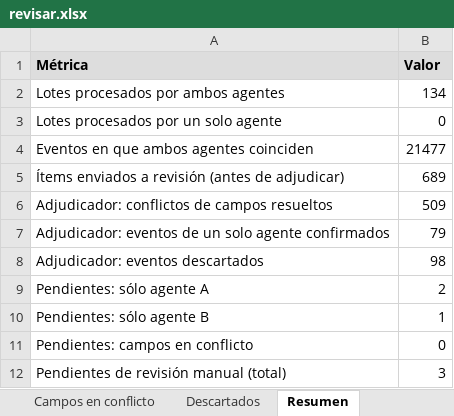
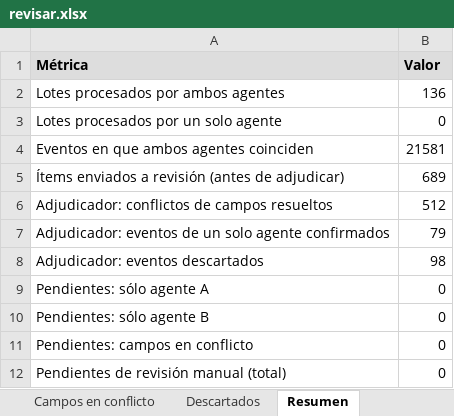
Before and after one commit to ZaytaM/decretos-opcion, an Excel workbook: revisar.xlsx, sheet Resumen, drawn as a sheet; values as stored, in another font and other column widths than the file's, no borders; the diff names each change by its address in the sheet, - before the commit and + after, or states it on an @@ line.

```diff
--- a/revisar.xlsx (sheet Resumen)
+++ b/revisar.xlsx (sheet Resumen)
-B2 (Valor): 134
+B2 (Valor): 136
-B4 (Valor): 21477
+B4 (Valor): 21581
-B6 (Valor): 509
+B6 (Valor): 512
-B9 (Valor): 2
+B9 (Valor): 0
-B10 (Valor): 1
+B10 (Valor): 0
-B12 (Valor): 3
+B12 (Valor): 0
```
Also changed, not shown: sheet Sólo un agente, 4 other files.
